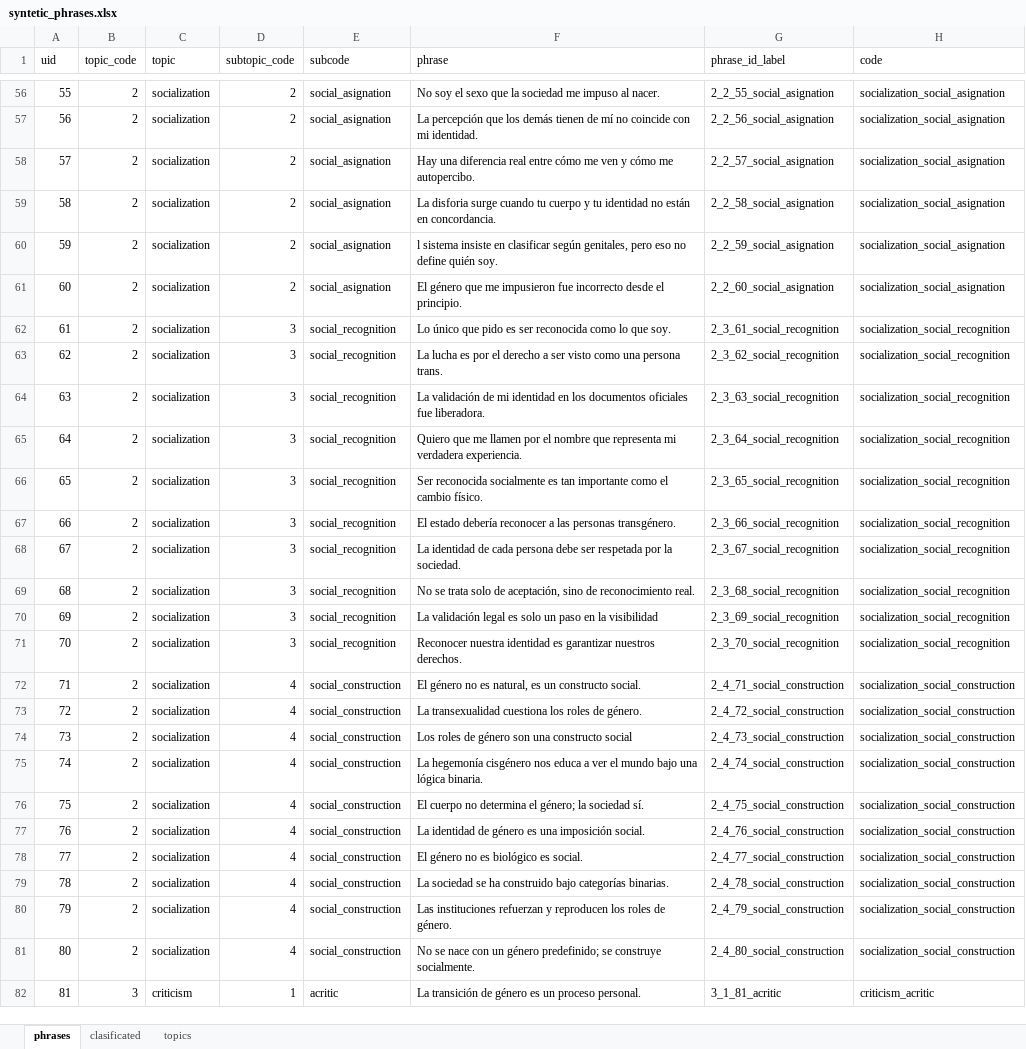
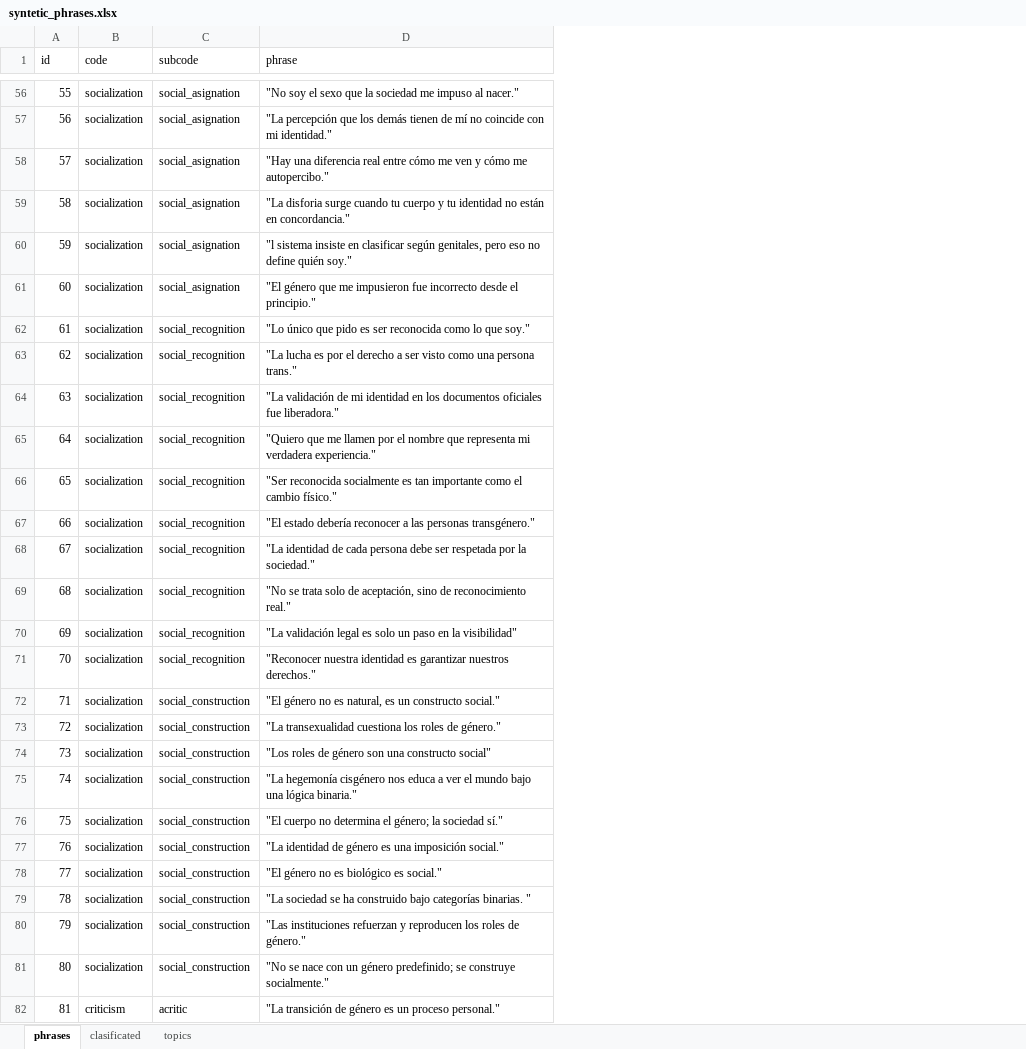
Before and after one commit to carevies/content_analysis, an Excel workbook: data/syntetic_phrases.xlsx, sheet phrases, drawn as a sheet; only a part is shown, gaps mark what is left out; values as stored, in another font and other column widths than the file's, no borders; removed rows and columns are numbered as before the commit, all else as after; the diff covers the shown part only; the diff names each change by its address in the sheet, - before the commit and + after, or states it on an @@ line.

```diff
--- a/data/syntetic_phrases.xlsx (sheet phrases)
+++ b/data/syntetic_phrases.xlsx (sheet phrases)
-column B (topic_code), rows 56-82: 2 | 2 | 2 | 2 | 2 | 2 | 2 | 2 | 2 | 2 | 2 | 2 | 2 | 2 | 2 | 2 | 2 | 2 | 2 | 2 | 2 | 2 | 2 | 2 | 2 | 2 | 3
-column D (subtopic_code), rows 56-82: 2 | 2 | 2 | 2 | 2 | 2 | 3 | 3 | 3 | 3 | 3 | 3 | 3 | 3 | 3 | 3 | 4 | 4 | 4 | 4 | 4 | 4 | 4 | 4 | 4 | 4 | 1
-column G (phrase_id_label), rows 56-82: 2_2_55_social_asignation | 2_2_56_social_asignation | 2_2_57_social_asignation | 2_2_58_social_asignation | 2_2_59_social_asignation | 2_2_60_social_asignation | 2_3_61_social_recognition | 2_3_62_social_recognition | 2_3_63_social_recognition | 2_3_64_social_recognition | 2_3_65_social_recognition | 2_3_66_social_recognition | 2_3_67_social_recognition | 2_3_68_social_recognition | 2_3_69_social_recognition | 2_3_70_social_recognition | 2_4_71_social_construction | 2_4_72_social_construction | 2_4_73_social_construction | 2_4_74_social_construction | 2_4_75_social_construction | 2_4_76_social_construction | 2_4_77_social_construction | 2_4_78_social_construction | 2_4_79_social_construction | 2_4_80_social_construction | 3_1_81_acritic
-column H (code), rows 56-82: socialization_social_asignation | socialization_social_asignation | socialization_social_asignation | socialization_social_asignation | socialization_social_asignation | socialization_social_asignation | socialization_social_recognition | socialization_social_recognition | socialization_social_recognition | socialization_social_recognition | socialization_social_recognition | socialization_social_recognition | socialization_social_recognition | socialization_social_recognition | socialization_social_recognition | socialization_social_recognition | socialization_social_construction | socialization_social_construction | socialization_social_construction | socialization_social_construction | socialization_social_construction | socialization_social_construction | socialization_social_construction | socialization_social_construction | socialization_social_construction | socialization_social_construction | criticism_acritic
-A1: uid
+A1: id
-B1: topic
+B1: code
-D56 (phrase): No soy el sexo que la sociedad me impuso al nacer.
+D56 (phrase): "No soy el sexo que la sociedad me impuso al nacer."
-D57 (phrase): La percepción que los demás tienen de mí no coincide con mi identidad.
+D57 (phrase): "La percepción que los demás tienen de mí no coincide con mi identidad."
-D58 (phrase): Hay una diferencia real entre cómo me ven y cómo me autopercibo.
+D58 (phrase): "Hay una diferencia real entre cómo me ven y cómo me autopercibo."
-D59 (phrase): La disforia surge cuando tu cuerpo y tu identidad no están en concordancia.
+D59 (phrase): "La disforia surge cuando tu cuerpo y tu identidad no están en concordancia."
-D60 (phrase): l sistema insiste en clasificar según genitales, pero eso no define quién soy.
+D60 (phrase): "l sistema insiste en clasificar según genitales, pero eso no define quién soy."
-D61 (phrase): El género que me impusieron fue incorrecto desde el principio.
+D61 (phrase): "El género que me impusieron fue incorrecto desde el principio."
-D62 (phrase): Lo único que pido es ser reconocida como lo que soy.
+D62 (phrase): "Lo único que pido es ser reconocida como lo que soy."
-D63 (phrase): La lucha es por el derecho a ser visto como una persona trans.
+D63 (phrase): "La lucha es por el derecho a ser visto como una persona trans."
-D64 (phrase): La validación de mi identidad en los documentos oficiales fue liberadora.
+D64 (phrase): "La validación de mi identidad en los documentos oficiales fue liberadora."
-D65 (phrase): Quiero que me llamen por el nombre que representa mi verdadera experiencia.
+D65 (phrase): "Quiero que me llamen por el nombre que representa mi verdadera experiencia."
-D66 (phrase): Ser reconocida socialmente es tan importante como el cambio físico.
+D66 (phrase): "Ser reconocida socialmente es tan importante como el cambio físico."
-D67 (phrase): El estado debería reconocer a las personas transgénero.
+D67 (phrase): "El estado debería reconocer a las personas transgénero."
-D68 (phrase): La identidad de cada persona debe ser respetada por la sociedad.
+D68 (phrase): "La identidad de cada persona debe ser respetada por la sociedad."
-D69 (phrase): No se trata solo de aceptación, sino de reconocimiento real.
+D69 (phrase): "No se trata solo de aceptación, sino de reconocimiento real."
-D70 (phrase): La validación legal es solo un paso en la visibilidad
+D70 (phrase): "La validación legal es solo un paso en la visibilidad"
-D71 (phrase): Reconocer nuestra identidad es garantizar nuestros derechos.
+D71 (phrase): "Reconocer nuestra identidad es garantizar nuestros derechos."
-D72 (phrase): El género no es natural, es un constructo social.
+D72 (phrase): "El género no es natural, es un constructo social."
-D73 (phrase): La transexualidad cuestiona los roles de género.
+D73 (phrase): "La transexualidad cuestiona los roles de género."
-D74 (phrase): Los roles de género son una constructo social
+D74 (phrase): "Los roles de género son una constructo social"
-D75 (phrase): La hegemonía cisgénero nos educa a ver el mundo bajo una lógica binaria.
+D75 (phrase): "La hegemonía cisgénero nos educa a ver el mundo bajo una lógica binaria."
-D76 (phrase): El cuerpo no determina el género; la sociedad sí.
+D76 (phrase): "El cuerpo no determina el género; la sociedad sí."
-D77 (phrase): La identidad de género es una imposición social.
+D77 (phrase): "La identidad de género es una imposición social."
-D78 (phrase): El género no es biológico es social.
+D78 (phrase): "El género no es biológico es social."
-D79 (phrase): La sociedad se ha construido bajo categorías binarias.
+D79 (phrase): "La sociedad se ha construido bajo categorías binarias. "
-D80 (phrase): Las instituciones refuerzan y reproducen los roles de género.
+D80 (phrase): "Las instituciones refuerzan y reproducen los roles de género."
-D81 (phrase): No se nace con un género predefinido; se construye socialmente.
+D81 (phrase): "No se nace con un género predefinido; se construye socialmente."
-D82 (phrase): La transición de género es un proceso personal.
+D82 (phrase): "La transición de género es un proceso personal."
```
Also changed, not shown: 233 edited cells elsewhere in this sheet, sheet clasificated, data/training_tweets.xlsx, 2 other files.
